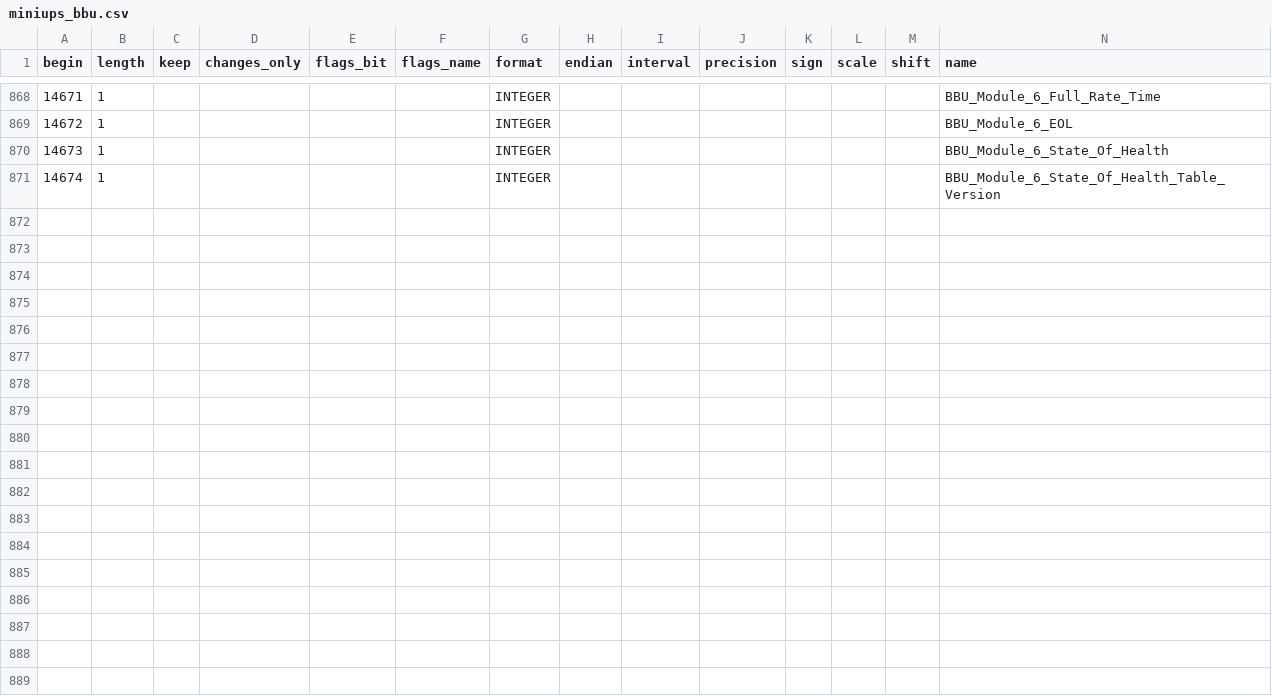
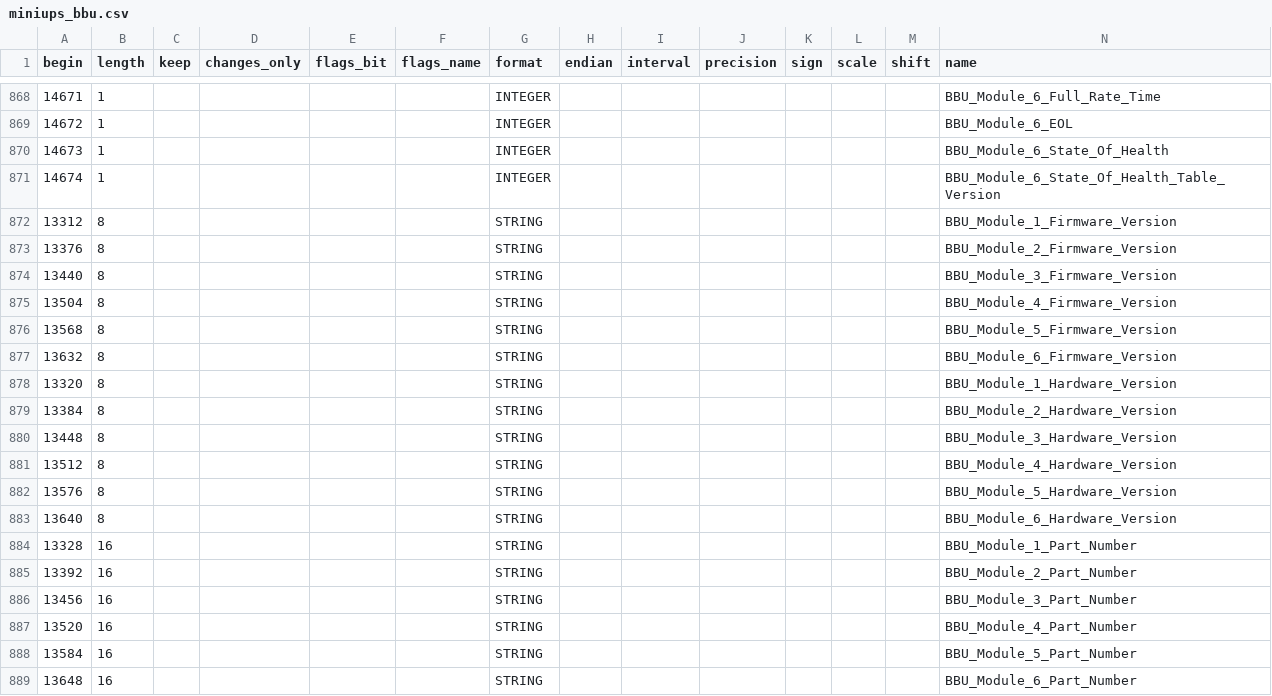
Before and after one commit to facebook/openbmc, a CSV file: common/recipes-core/rackmon2/rackmon/configs/register_map/csv/miniups_bbu.csv, drawn as a sheet; only a part is shown, gaps mark what is left out; rows hold the shown columns only; the diff names each change by its address in the sheet, - before the commit and + after, or states it on an @@ line.

```diff
--- a/common/recipes-core/rackmon2/rackmon/configs/register_map/csv/miniups_bbu.csv
+++ b/common/recipes-core/rackmon2/rackmon/configs/register_map/csv/miniups_bbu.csv
+row 872: 13312 | 8 |  |  |  |  | STRING |  |  |  |  |  |  | BBU_Module_1_Firmware_Version
+row 873: 13376 | 8 |  |  |  |  | STRING |  |  |  |  |  |  | BBU_Module_2_Firmware_Version
+row 874: 13440 | 8 |  |  |  |  | STRING |  |  |  |  |  |  | BBU_Module_3_Firmware_Version
+row 875: 13504 | 8 |  |  |  |  | STRING |  |  |  |  |  |  | BBU_Module_4_Firmware_Version
+row 876: 13568 | 8 |  |  |  |  | STRING |  |  |  |  |  |  | BBU_Module_5_Firmware_Version
+row 877: 13632 | 8 |  |  |  |  | STRING |  |  |  |  |  |  | BBU_Module_6_Firmware_Version
+row 878: 13320 | 8 |  |  |  |  | STRING |  |  |  |  |  |  | BBU_Module_1_Hardware_Version
+row 879: 13384 | 8 |  |  |  |  | STRING |  |  |  |  |  |  | BBU_Module_2_Hardware_Version
+row 880: 13448 | 8 |  |  |  |  | STRING |  |  |  |  |  |  | BBU_Module_3_Hardware_Version
+row 881: 13512 | 8 |  |  |  |  | STRING |  |  |  |  |  |  | BBU_Module_4_Hardware_Version
+row 882: 13576 | 8 |  |  |  |  | STRING |  |  |  |  |  |  | BBU_Module_5_Hardware_Version
+row 883: 13640 | 8 |  |  |  |  | STRING |  |  |  |  |  |  | BBU_Module_6_Hardware_Version
+row 884: 13328 | 16 |  |  |  |  | STRING |  |  |  |  |  |  | BBU_Module_1_Part_Number
+row 885: 13392 | 16 |  |  |  |  | STRING |  |  |  |  |  |  | BBU_Module_2_Part_Number
+row 886: 13456 | 16 |  |  |  |  | STRING |  |  |  |  |  |  | BBU_Module_3_Part_Number
+row 887: 13520 | 16 |  |  |  |  | STRING |  |  |  |  |  |  | BBU_Module_4_Part_Number
+row 888: 13584 | 16 |  |  |  |  | STRING |  |  |  |  |  |  | BBU_Module_5_Part_Number
+row 889: 13648 | 16 |  |  |  |  | STRING |  |  |  |  |  |  | BBU_Module_6_Part_Number
```
Also changed, not shown: common/recipes-core/rackmon2/rackmon/configs/register_map/csv/miniups_shelf.csv, 1 other file.
